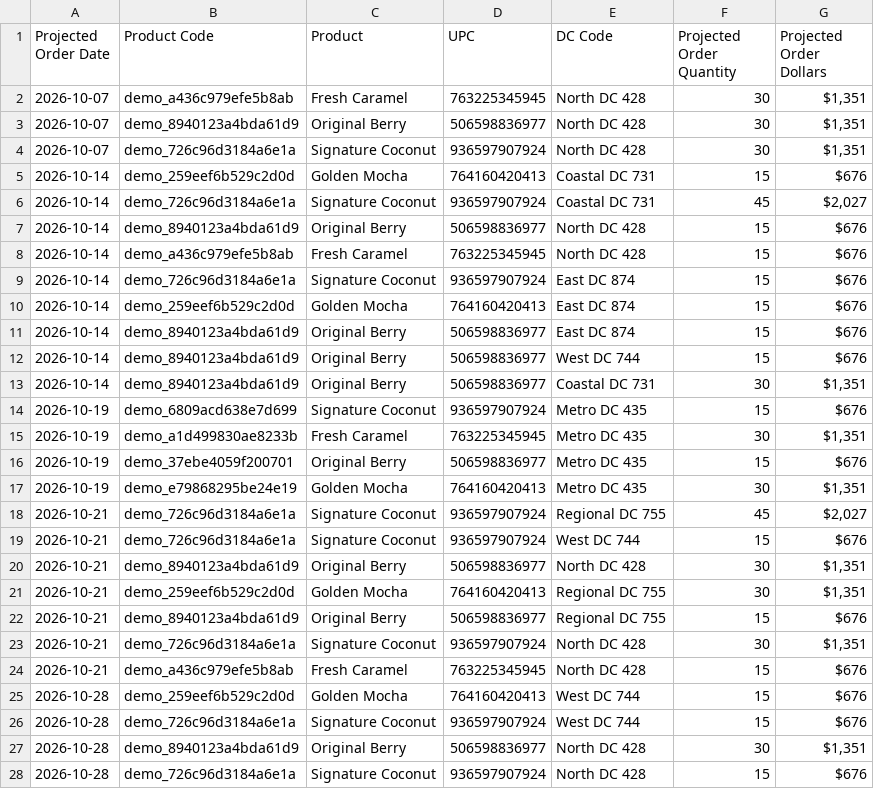
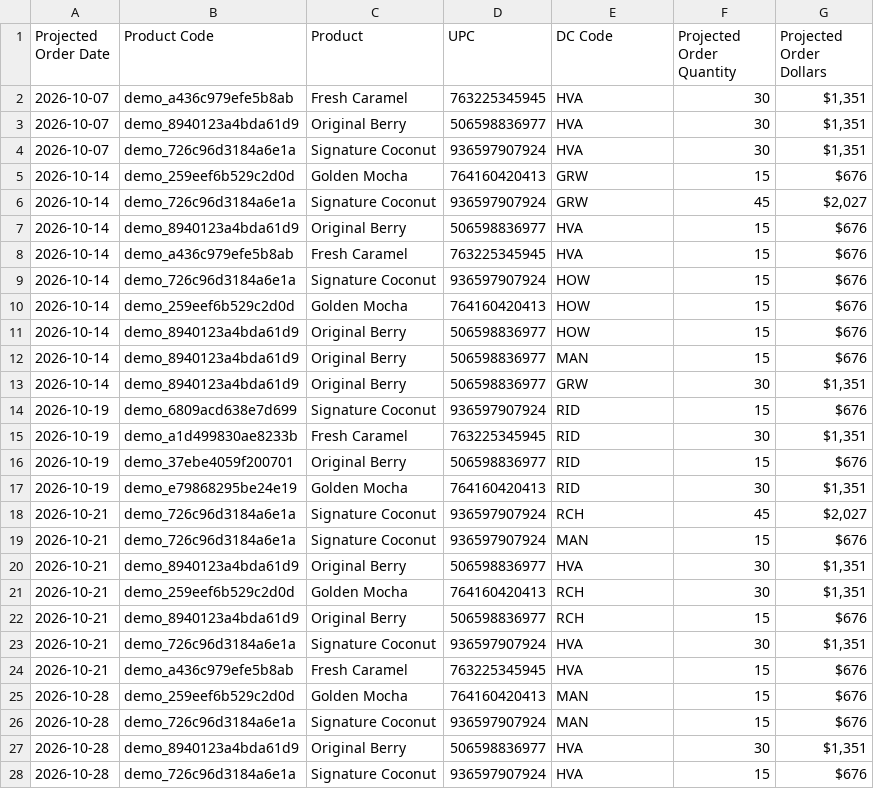
Before and after one commit to d4veyjoneslocker/coursera, a CSV file: backend/data/85f8ca76-bad0-49c6-a55d-f4b8f93954f3/raw/inventory/unfi/Projected Orders Detail.csv, drawn as a sheet; only a part is shown; the diff covers the shown part only.

Commit message:
OK Demo data ...

```diff
--- a/backend/data/85f8ca76-bad0-49c6-a55d-f4b8f93954f3/raw/inventory/unfi/Projected Orders Detail.csv
+++ b/backend/data/85f8ca76-bad0-49c6-a55d-f4b8f93954f3/raw/inventory/unfi/Projected Orders Detail.csv
@@ -1,28 +1,28 @@
 Projected Order Date,Product Code,Product,UPC,DC Code,Projected Order Quantity,Projected Order Dollars
-2026-10-07,demo_a436c979efe5b8ab,Fresh Caramel,763225345945,North DC 428,30,"$1,351"
-2026-10-07,demo_8940123a4bda61d9,Original Berry,506598836977,North DC 428,30,"$1,351"
-2026-10-07,demo_726c96d3184a6e1a,Signature Coconut,936597907924,North DC 428,30,"$1,351"
-2026-10-14,demo_259eef6b529c2d0d,Golden Mocha,764160420413,Coastal DC 731,15,$676
-2026-10-14,demo_726c96d3184a6e1a,Signature Coconut,936597907924,Coastal DC 731,45,"$2,027"
-2026-10-14,demo_8940123a4bda61d9,Original Berry,506598836977,North DC 428,15,$676
-2026-10-14,demo_a436c979efe5b8ab,Fresh Caramel,763225345945,North DC 428,15,$676
-2026-10-14,demo_726c96d3184a6e1a,Signature Coconut,936597907924,East DC 874,15,$676
-2026-10-14,demo_259eef6b529c2d0d,Golden Mocha,764160420413,East DC 874,15,$676
-2026-10-14,demo_8940123a4bda61d9,Original Berry,506598836977,East DC 874,15,$676
-2026-10-14,demo_8940123a4bda61d9,Original Berry,506598836977,West DC 744,15,$676
-2026-10-14,demo_8940123a4bda61d9,Original Berry,506598836977,Coastal DC 731,30,"$1,351"
-2026-10-19,demo_6809acd638e7d699,Signature Coconut,936597907924,Metro DC 435,15,$676
-2026-10-19,demo_a1d499830ae8233b,Fresh Caramel,763225345945,Metro DC 435,30,"$1,351"
-2026-10-19,demo_37ebe4059f200701,Original Berry,506598836977,Metro DC 435,15,$676
-2026-10-19,demo_e79868295be24e19,Golden Mocha,764160420413,Metro DC 435,30,"$1,351"
-2026-10-21,demo_726c96d3184a6e1a,Signature Coconut,936597907924,Regional DC 755,45,"$2,027"
-2026-10-21,demo_726c96d3184a6e1a,Signature Coconut,936597907924,West DC 744,15,$676
-2026-10-21,demo_8940123a4bda61d9,Original Berry,506598836977,North DC 428,30,"$1,351"
-2026-10-21,demo_259eef6b529c2d0d,Golden Mocha,764160420413,Regional DC 755,30,"$1,351"
-2026-10-21,demo_8940123a4bda61d9,Original Berry,506598836977,Regional DC 755,15,$676
-2026-10-21,demo_726c96d3184a6e1a,Signature Coconut,936597907924,North DC 428,30,"$1,351"
-2026-10-21,demo_a436c979efe5b8ab,Fresh Caramel,763225345945,North DC 428,15,$676
-2026-10-28,demo_259eef6b529c2d0d,Golden Mocha,764160420413,West DC 744,15,$676
-2026-10-28,demo_726c96d3184a6e1a,Signature Coconut,936597907924,West DC 744,15,$676
-2026-10-28,demo_8940123a4bda61d9,Original Berry,506598836977,North DC 428,30,"$1,351"
-2026-10-28,demo_726c96d3184a6e1a,Signature Coconut,936597907924,North DC 428,15,$676
+2026-10-07,demo_a436c979efe5b8ab,Fresh Caramel,763225345945,HVA,30,"$1,351"
+2026-10-07,demo_8940123a4bda61d9,Original Berry,506598836977,HVA,30,"$1,351"
+2026-10-07,demo_726c96d3184a6e1a,Signature Coconut,936597907924,HVA,30,"$1,351"
+2026-10-14,demo_259eef6b529c2d0d,Golden Mocha,764160420413,GRW,15,$676
+2026-10-14,demo_726c96d3184a6e1a,Signature Coconut,936597907924,GRW,45,"$2,027"
+2026-10-14,demo_8940123a4bda61d9,Original Berry,506598836977,HVA,15,$676
+2026-10-14,demo_a436c979efe5b8ab,Fresh Caramel,763225345945,HVA,15,$676
+2026-10-14,demo_726c96d3184a6e1a,Signature Coconut,936597907924,HOW,15,$676
+2026-10-14,demo_259eef6b529c2d0d,Golden Mocha,764160420413,HOW,15,$676
+2026-10-14,demo_8940123a4bda61d9,Original Berry,506598836977,HOW,15,$676
+2026-10-14,demo_8940123a4bda61d9,Original Berry,506598836977,MAN,15,$676
+2026-10-14,demo_8940123a4bda61d9,Original Berry,506598836977,GRW,30,"$1,351"
+2026-10-19,demo_6809acd638e7d699,Signature Coconut,936597907924,RID,15,$676
+2026-10-19,demo_a1d499830ae8233b,Fresh Caramel,763225345945,RID,30,"$1,351"
+2026-10-19,demo_37ebe4059f200701,Original Berry,506598836977,RID,15,$676
+2026-10-19,demo_e79868295be24e19,Golden Mocha,764160420413,RID,30,"$1,351"
+2026-10-21,demo_726c96d3184a6e1a,Signature Coconut,936597907924,RCH,45,"$2,027"
+2026-10-21,demo_726c96d3184a6e1a,Signature Coconut,936597907924,MAN,15,$676
+2026-10-21,demo_8940123a4bda61d9,Original Berry,506598836977,HVA,30,"$1,351"
+2026-10-21,demo_259eef6b529c2d0d,Golden Mocha,764160420413,RCH,30,"$1,351"
+2026-10-21,demo_8940123a4bda61d9,Original Berry,506598836977,RCH,15,$676
+2026-10-21,demo_726c96d3184a6e1a,Signature Coconut,936597907924,HVA,30,"$1,351"
+2026-10-21,demo_a436c979efe5b8ab,Fresh Caramel,763225345945,HVA,15,$676
+2026-10-28,demo_259eef6b529c2d0d,Golden Mocha,764160420413,MAN,15,$676
+2026-10-28,demo_726c96d3184a6e1a,Signature Coconut,936597907924,MAN,15,$676
+2026-10-28,demo_8940123a4bda61d9,Original Berry,506598836977,HVA,30,"$1,351"
+2026-10-28,demo_726c96d3184a6e1a,Signature Coconut,936597907924,HVA,15,$676
```
Also changed, not shown: 32 edited cells elsewhere in this file, backend/data/85f8ca76-bad0-49c6-a55d-f4b8f93954f3/raw/inventory/kehe/Order Projections Report.csv, backend/data/85f8ca76-bad0-49c6-a55d-f4b8f93954f3/raw/inventory/unfi/Purchase Orders.csv, 5 other files.
